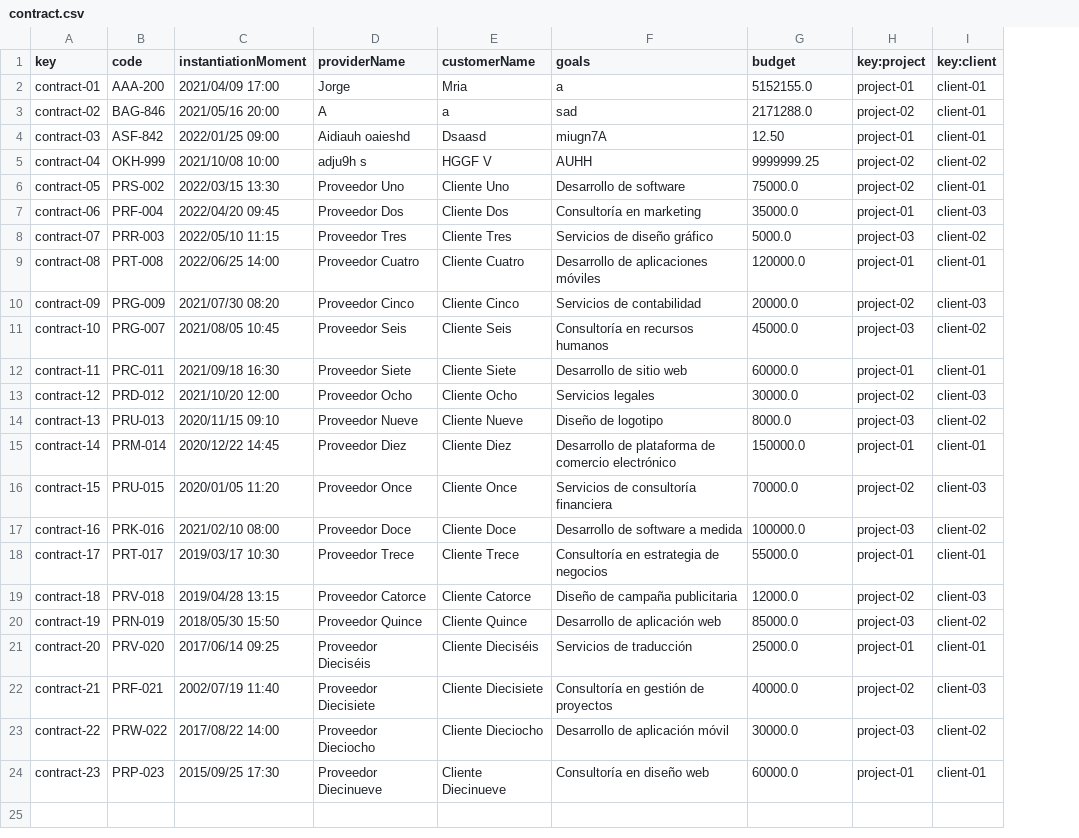
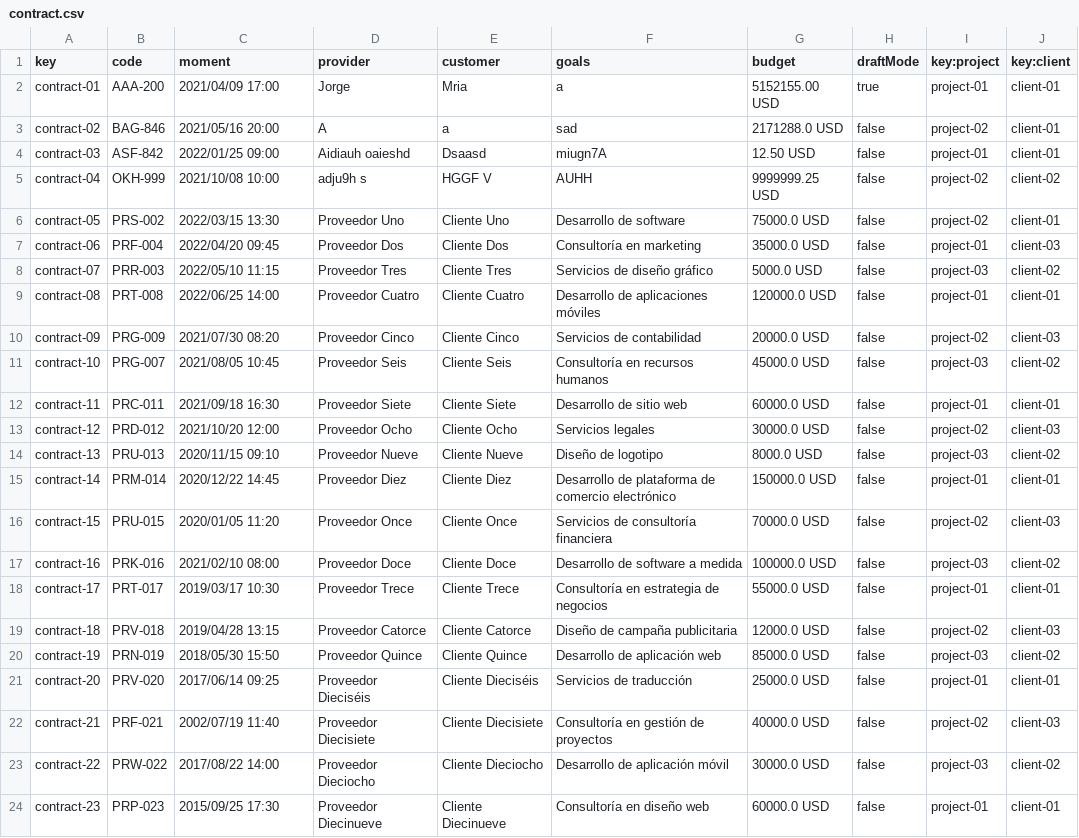
Before and after one commit to lucantdel/Acme-SF, a CSV file: src/main/webapp/WEB-INF/resources/sample-data/contract.csv, drawn as a sheet; the diff names each change by its address in the sheet, - before the commit and + after, or states it on an @@ line.

```diff
--- a/src/main/webapp/WEB-INF/resources/sample-data/contract.csv
+++ b/src/main/webapp/WEB-INF/resources/sample-data/contract.csv
+column H (draftMode), rows 2-24: true | false | false | false | false | false | false | false | false | false | false | false | false | false | false | false | false | false | false | false | false | false | false
-C1: instantiationMoment
+C1: moment
-D1: providerName
+D1: provider
-E1: customerName
+E1: customer
-G2 (budget): 5152155.0
+G2 (budget): 5152155.00 USD
-G3 (budget): 2171288.0
+G3 (budget): 2171288.0 USD
-G4 (budget): 12.50
+G4 (budget): 12.50 USD
-G5 (budget): 9999999.25
+G5 (budget): 9999999.25 USD
-G6 (budget): 75000.0
+G6 (budget): 75000.0 USD
-G7 (budget): 35000.0
+G7 (budget): 35000.0 USD
-G8 (budget): 5000.0
+G8 (budget): 5000.0 USD
-G9 (budget): 120000.0
+G9 (budget): 120000.0 USD
-G10 (budget): 20000.0
+G10 (budget): 20000.0 USD
-G11 (budget): 45000.0
+G11 (budget): 45000.0 USD
-G12 (budget): 60000.0
+G12 (budget): 60000.0 USD
-G13 (budget): 30000.0
+G13 (budget): 30000.0 USD
-G14 (budget): 8000.0
+G14 (budget): 8000.0 USD
-G15 (budget): 150000.0
+G15 (budget): 150000.0 USD
-G16 (budget): 70000.0
+G16 (budget): 70000.0 USD
-G17 (budget): 100000.0
+G17 (budget): 100000.0 USD
-G18 (budget): 55000.0
+G18 (budget): 55000.0 USD
-G19 (budget): 12000.0
+G19 (budget): 12000.0 USD
-G20 (budget): 85000.0
+G20 (budget): 85000.0 USD
-G21 (budget): 25000.0
+G21 (budget): 25000.0 USD
-G22 (budget): 40000.0
+G22 (budget): 40000.0 USD
-G23 (budget): 30000.0
+G23 (budget): 30000.0 USD
-G24 (budget): 60000.0
+G24 (budget): 60000.0 USD
```
Also changed, not shown: 22 other files.
